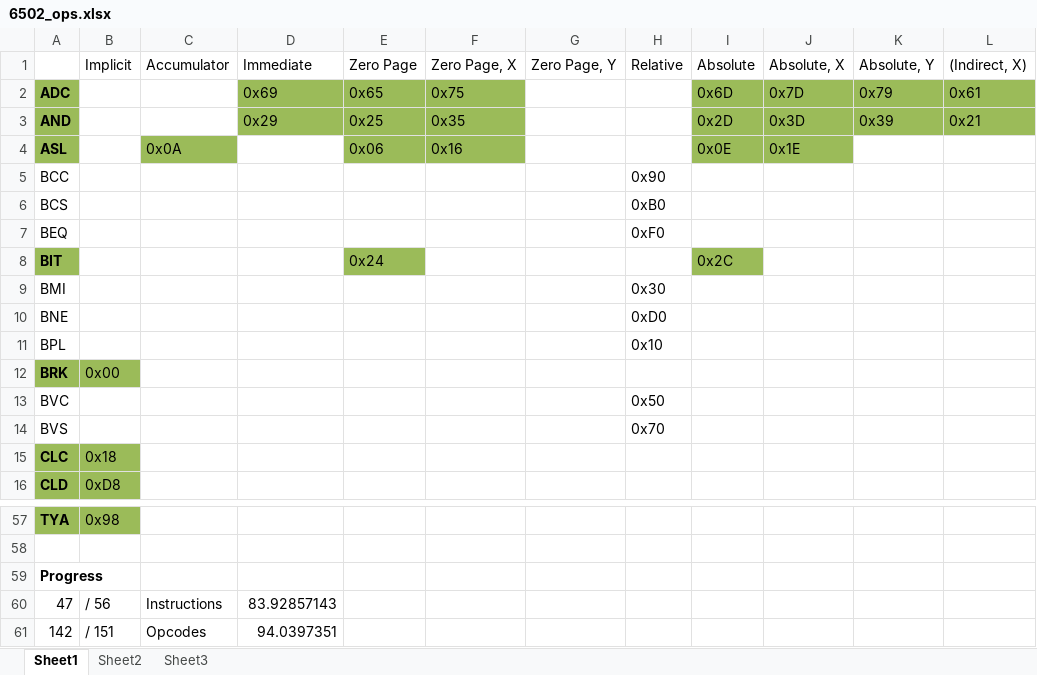
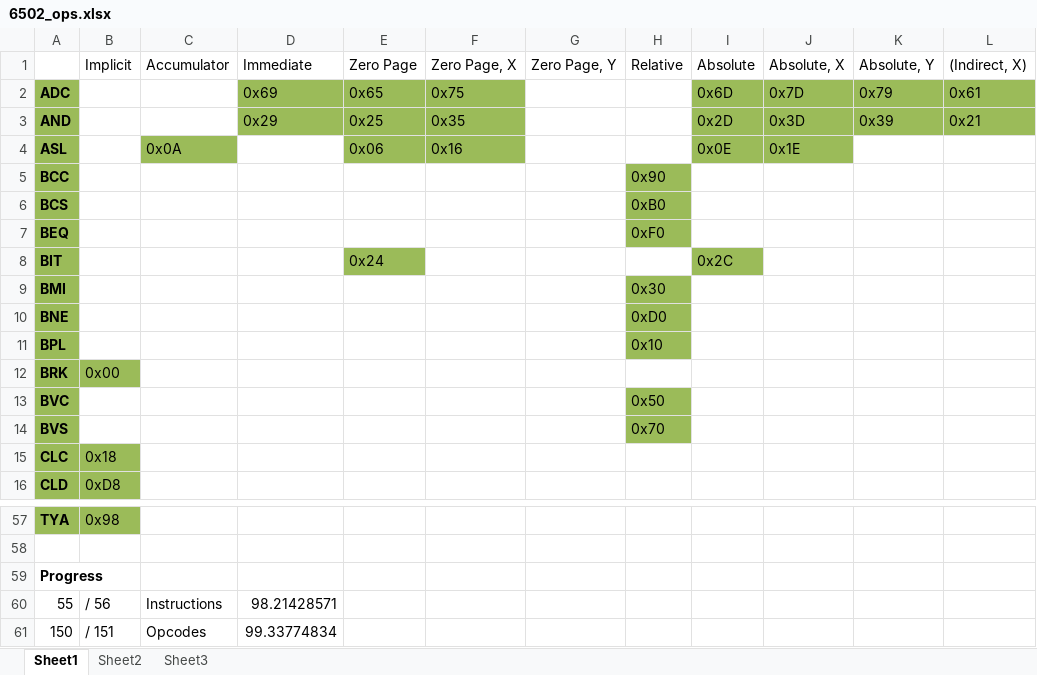
Before and after one commit to brianbennett/fpga_nes, an Excel workbook: doc/6502_ops.xlsx, sheet Sheet1, drawn as a sheet; only a part is shown, gaps mark what is left out; values as stored, in another font and other column widths than the file's, no borders; the diff names each change by its address in the sheet, - before the commit and + after, or states it on an @@ line.

```diff
--- a/doc/6502_ops.xlsx (sheet Sheet1)
+++ b/doc/6502_ops.xlsx (sheet Sheet1)
@@ A5:A7 fill: none → #9BBB59, bold: off → on @@
-H5:H7 fill: none
+H5:H7 fill: #9BBB59
@@ A9:A11 fill: none → #9BBB59, bold: off → on @@
-H9:H11 fill: none
+H9:H11 fill: #9BBB59
@@ A13:A14 fill: none → #9BBB59, bold: off → on @@
-H13:H14 fill: none
+H13:H14 fill: #9BBB59
-A60: 47
+A60: 55
-D60: 83.92857143
+D60: 98.21428571
-A61: 142
+A61: 150
-D61: 94.0397351
+D61: 99.33774834
```
Also changed, not shown: 1 other file.
